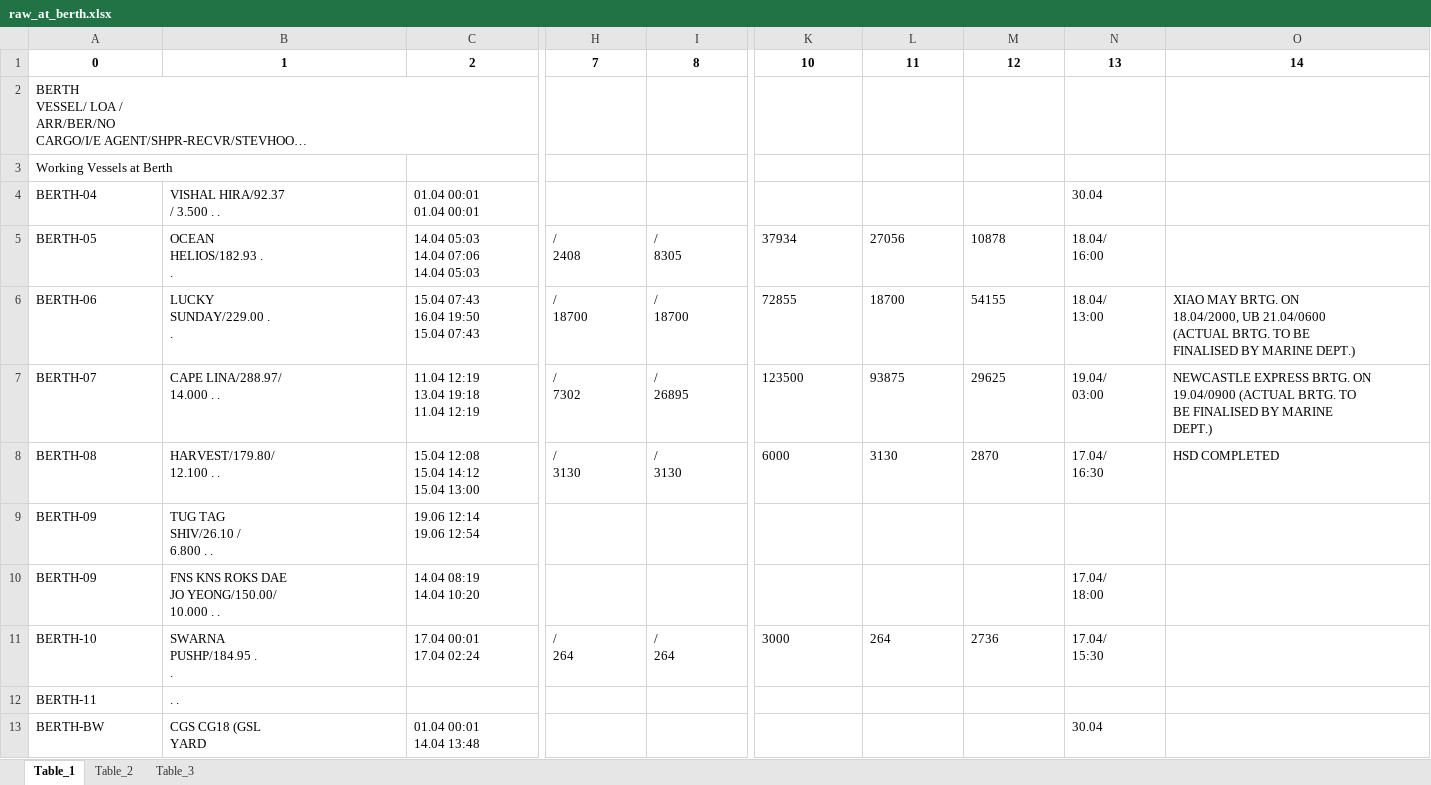
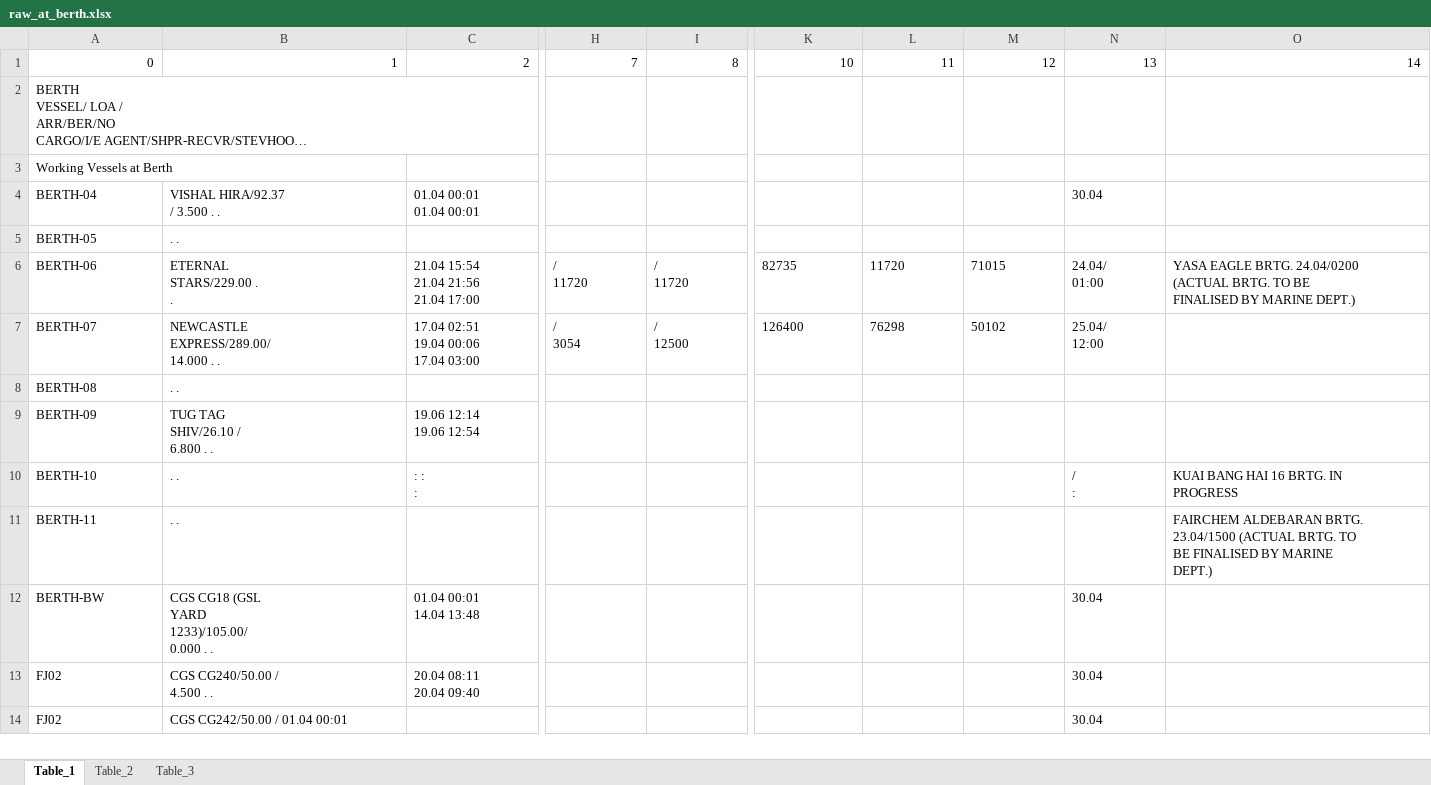
Before and after one commit to AHarijan/India-Lineup-Collection, an Excel workbook: mormugao/raw_at_berth.xlsx, sheet Table_1, drawn as a sheet; only a part is shown, gaps mark what is left out; long unchanged cells end in …; values as stored, in another font and other column widths than the file's, no borders; removed rows and columns are numbered as before the commit, all else as after; rows hold the shown columns only; ↵ is a line break in a cell; the diff covers the shown part only; the diff names each change by its address in the sheet, - before the commit and + after, or states it on an @@ line.

```diff
--- a/mormugao/raw_at_berth.xlsx (sheet Table_1)
+++ b/mormugao/raw_at_berth.xlsx (sheet Table_1)
@@ A1:O1 bold: on → off, alignment: center → right @@
-row 5: BERTH-05 | OCEAN ↵ HELIOS/182.93 . ↵ . | 14.04 05:03 ↵ 14.04 07:06 ↵ 14.04 05:03 | / ↵ 2408 | / ↵ 8305 | 37934 | 27056 | 10878 | 18.04/ ↵ 16:00
+row 5: BERTH-05 | . .
-B6: LUCKY ↵ SUNDAY/229.00 . ↵ .
+B6: ETERNAL ↵ STARS/229.00 . ↵ .
-C6: 15.04 07:43 ↵ 16.04 19:50 ↵ 15.04 07:43
+C6: 21.04 15:54 ↵ 21.04 21:56 ↵ 21.04 17:00
-H6: / ↵ 18700
+H6: / ↵ 11720
-I6: / ↵ 18700
+I6: / ↵ 11720
-K6: 72855
+K6: 82735
-L6: 18700
+L6: 11720
-M6: 54155
+M6: 71015
-N6: 18.04/ ↵ 13:00
+N6: 24.04/ ↵ 01:00
-O6: XIAO MAY BRTG. ON ↵ 18.04/2000, UB 21.04/0600 ↵ (ACTUAL BRTG.…
+O6: YASA EAGLE BRTG. 24.04/0200 ↵ (ACTUAL BRTG.…
-B7: CAPE LINA/288.97/ ↵ 14.000 . .
+B7: NEWCASTLE ↵ EXPRESS/289.00/ ↵ 14.000 . .
-C7: 11.04 12:19 ↵ 13.04 19:18 ↵ 11.04 12:19
+C7: 17.04 02:51 ↵ 19.04 00:06 ↵ 17.04 03:00
-H7: / ↵ 7302
+H7: / ↵ 3054
-I7: / ↵ 26895
+I7: / ↵ 12500
-K7: 123500
+K7: 126400
-L7: 93875
+L7: 76298
-M7: 29625
+M7: 50102
-N7: 19.04/ ↵ 03:00
+N7: 25.04/ ↵ 12:00
-O7: NEWCASTLE EXPRESS BRTG. ON ↵ 19.04/0900 (ACTUAL BRTG. TO ↵ BE FINALISED BY MARINE ↵ DEPT.)
+O7: (empty)
-row 8: BERTH-08 | HARVEST/179.80/ ↵ 12.100 . . | 15.04 12:08 ↵ 15.04 14:12 ↵ 15.04 13:00 | / ↵ 3130 | / ↵ 3130 | 6000 | 3130 | 2870 | 17.04/ ↵ 16:30 | HSD COMPLETED
+row 8: BERTH-08 | . .
-row 10: BERTH-09 | FNS KNS ROKS DAE ↵ JO YEONG/150.00/ ↵ 10.000 . . | 14.04 08:19 ↵ 14.04 10:20 |  |  |  |  |  | 17.04/ ↵ 18:00
-row 11: BERTH-10 | SWARNA ↵ PUSHP/184.95 . ↵ . | 17.04 00:01 ↵ 17.04 02:24 | / ↵ 264 | / ↵ 264 | 3000 | 264 | 2736 | 17.04/ ↵ 15:30
+row 10: BERTH-10 | . . | : : ↵ : |  |  |  |  |  | / ↵ : | KUAI BANG HAI 16 BRTG. IN ↵ PROGRESS
-O11: (empty)
+O11: FAIRCHEM ALDEBARAN BRTG. ↵ 23.04/1500 (ACTUAL BRTG. TO ↵ BE FINALISED BY MARINE ↵ DEPT.)
-B12: CGS CG18 (GSL ↵ YARD
+B12: CGS CG18 (GSL ↵ YARD ↵ 1233)/105.00/ ↵ 0.000 . .
+row 13: FJ02 | CGS CG240/50.00 / ↵ 4.500 . . | 20.04 08:11 ↵ 20.04 09:40 |  |  |  |  |  | 30.04
+row 14: FJ02 | CGS CG242/50.00 / 01.04 00:01 |  |  |  |  |  |  | 30.04
```
Also changed, not shown: 3 edited cells and cell formats elsewhere in this sheet, sheet Table_2, sheet Table_3, mormugao/test.xlsx, 2 other files.
